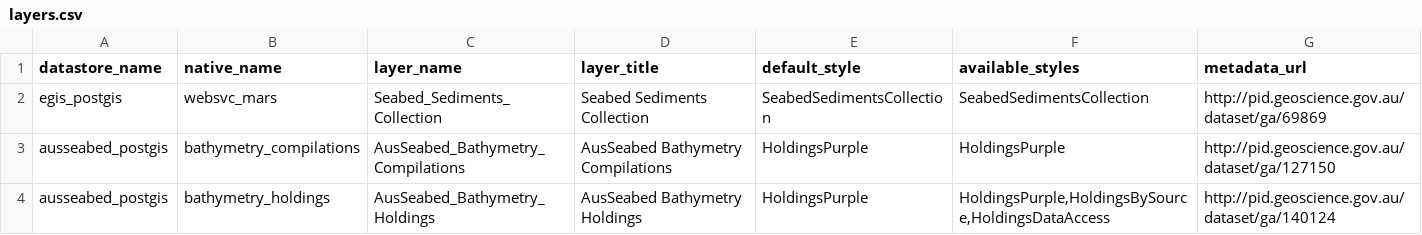
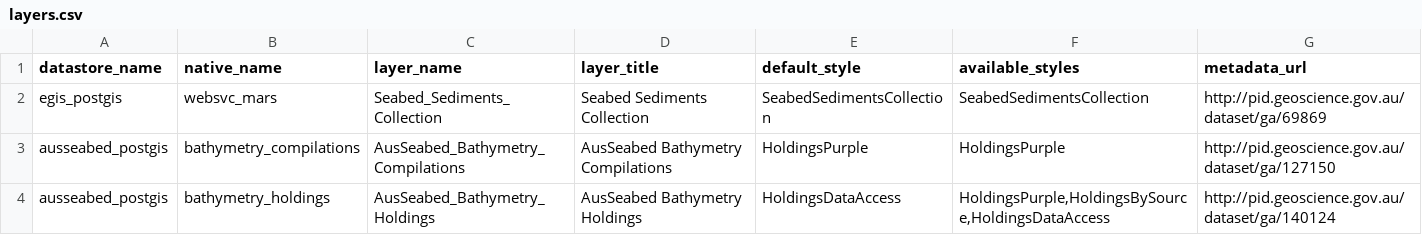
Before and after one commit to ausseabed/warehouse-ogc-webservices, a CSV file: geoserver/geoserverpush/vector_config/layers.csv, drawn as a sheet.

Commit message:
Update default layer for AusSeabed surveys
Default layer updated to HoldingsDataAccess from purprle

```diff
--- a/geoserver/geoserverpush/vector_config/layers.csv
+++ b/geoserver/geoserverpush/vector_config/layers.csv
@@ -3,2 +3,2 @@ egis_postgis,websvc_mars,Seabed_Sediments_Collection,Seabed Sediments Collection
 ausseabed_postgis,bathymetry_compilations,AusSeabed_Bathymetry_Compilations,AusSeabed Bathymetry Compilations,HoldingsPurple,HoldingsPurple,http://pid.geoscience.gov.au/dataset/ga/127150
-ausseabed_postgis,bathymetry_holdings,AusSeabed_Bathymetry_Holdings,AusSeabed Bathymetry Holdings,HoldingsPurple,"HoldingsPurple,HoldingsBySource,HoldingsDataAccess",http://pid.geoscience.gov.au/dataset/ga/140124
+ausseabed_postgis,bathymetry_holdings,AusSeabed_Bathymetry_Holdings,AusSeabed Bathymetry Holdings,HoldingsDataAccess,"HoldingsPurple,HoldingsBySource,HoldingsDataAccess",http://pid.geoscience.gov.au/dataset/ga/140124
```
